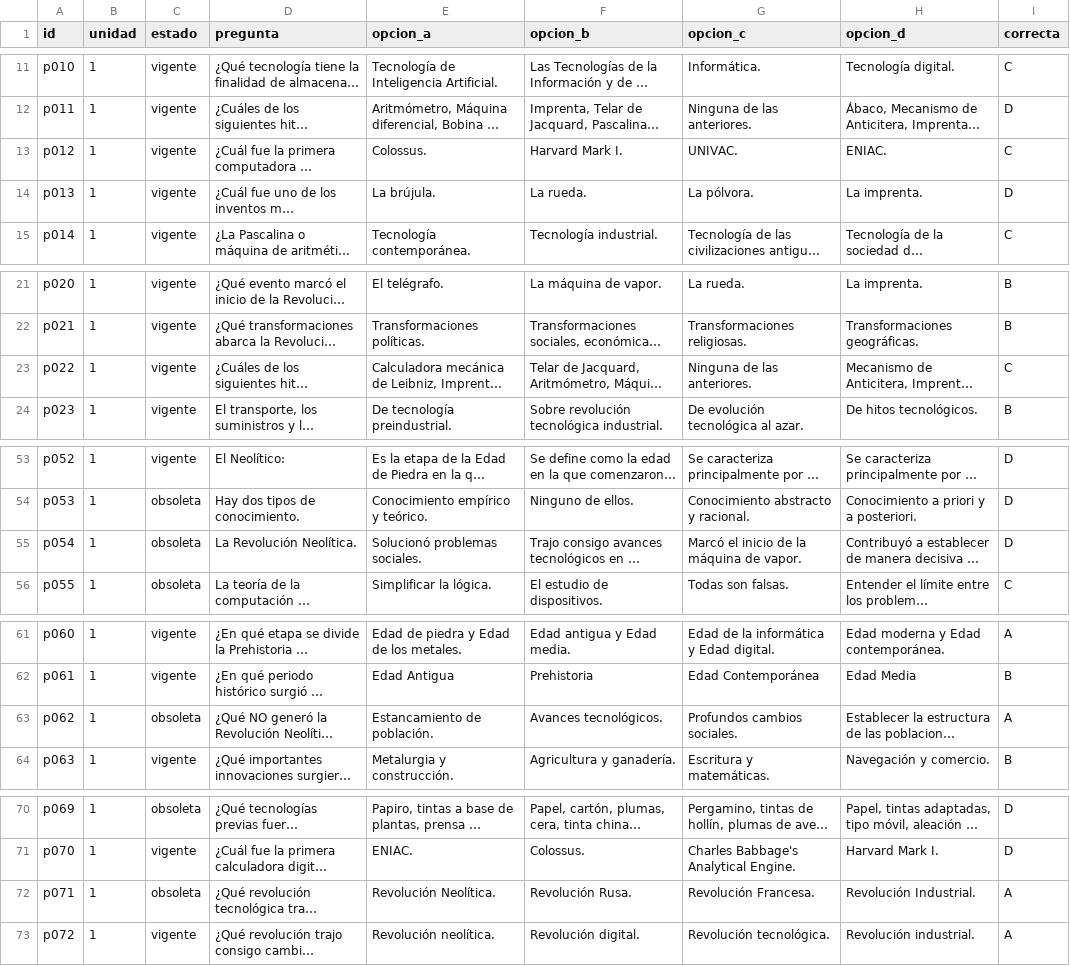
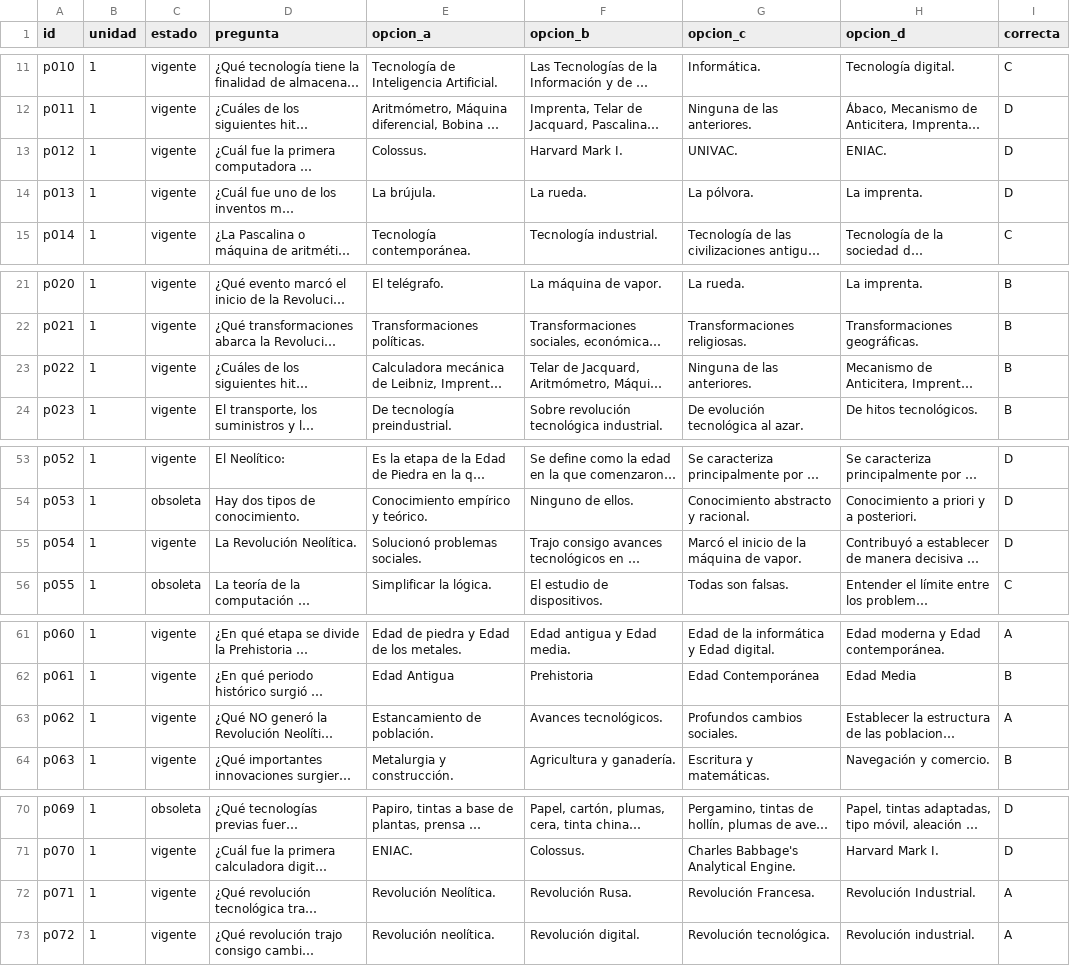
Before and after one commit to frange87php/viu-preguntas, a CSV file: 75.csv, drawn as a sheet; only a part is shown, gaps mark what is left out; long unchanged cells end in …; the diff covers the shown part only; the diff names each change by its address in the sheet, - before the commit and + after, or states it on an @@ line.

Commit message:
Add files via upload

```diff
--- a/75.csv
+++ b/75.csv
-I13 (correcta): C
+I13 (correcta): D
-I23 (correcta): C
+I23 (correcta): B
-C55 (estado): obsoleta
+C55 (estado): vigente
-C63 (estado): obsoleta
+C63 (estado): vigente
-C72 (estado): obsoleta
+C72 (estado): vigente
```
Also changed, not shown: 1 edited cell elsewhere in this file.
